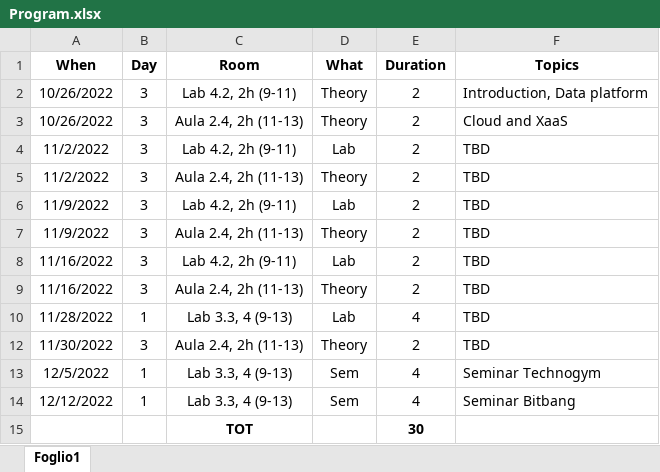
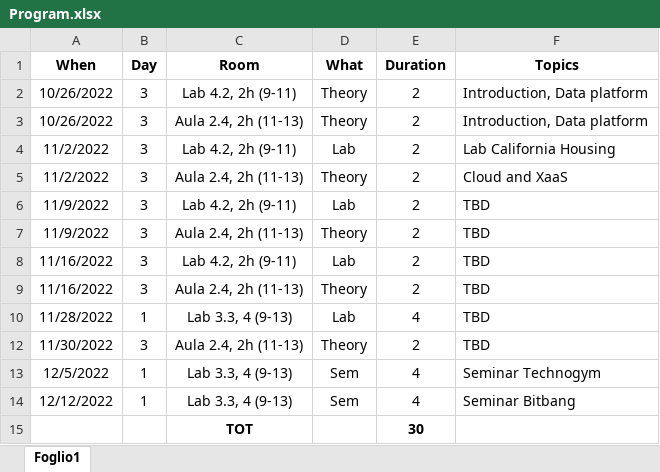
Before and after one commit to w4bo/teaching, an Excel workbook: Program.xlsx, sheet Foglio1, drawn as a sheet; values as stored, in another font and other column widths than the file's, no borders; conditional formats not drawn; the diff names each change by its address in the sheet, - before the commit and + after, or states it on an @@ line.

Commit message:
auto update

```diff
--- a/Program.xlsx (sheet Foglio1)
+++ b/Program.xlsx (sheet Foglio1)
-F3 (Topics): Cloud and XaaS
+F3 (Topics): Introduction, Data platform
-F4 (Topics): TBD
+F4 (Topics): Lab California Housing
-F5 (Topics): TBD
+F5 (Topics): Cloud and XaaS
```
